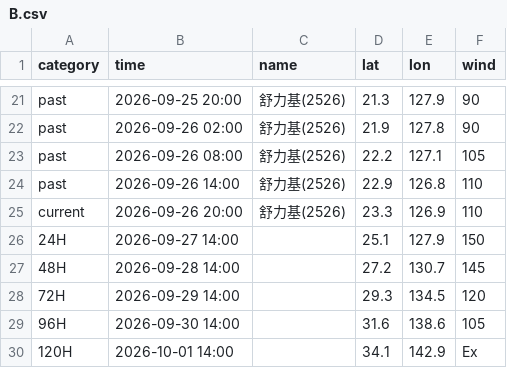
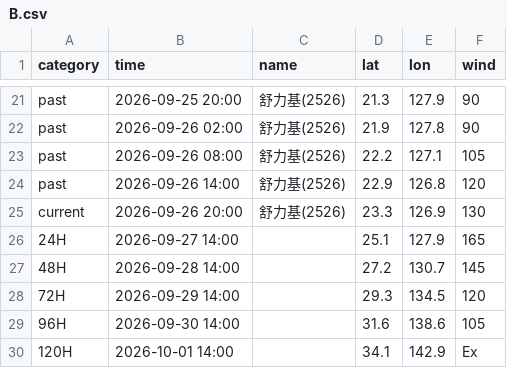
Before and after one commit to macaosso/MSSO, a CSV file: TCdata/B.csv, drawn as a sheet; only a part is shown, gaps mark what is left out.

Commit message:
更新 B.csv

```diff
--- a/TCdata/B.csv
+++ b/TCdata/B.csv
@@ -23,5 +23,5 @@ past,2026-09-26 02:00,舒力基(2526),21.9,127.8,90
 past,2026-09-26 08:00,舒力基(2526),22.2,127.1,105
-past,2026-09-26 14:00,舒力基(2526),22.9,126.8,110
-current,2026-09-26 20:00,舒力基(2526),23.3,126.9,110
-24H,2026-09-27 14:00,,25.1,127.9,150
+past,2026-09-26 14:00,舒力基(2526),22.9,126.8,120
+current,2026-09-26 20:00,舒力基(2526),23.3,126.9,130
+24H,2026-09-27 14:00,,25.1,127.9,165
 48H,2026-09-28 14:00,,27.2,130.7,145
```
